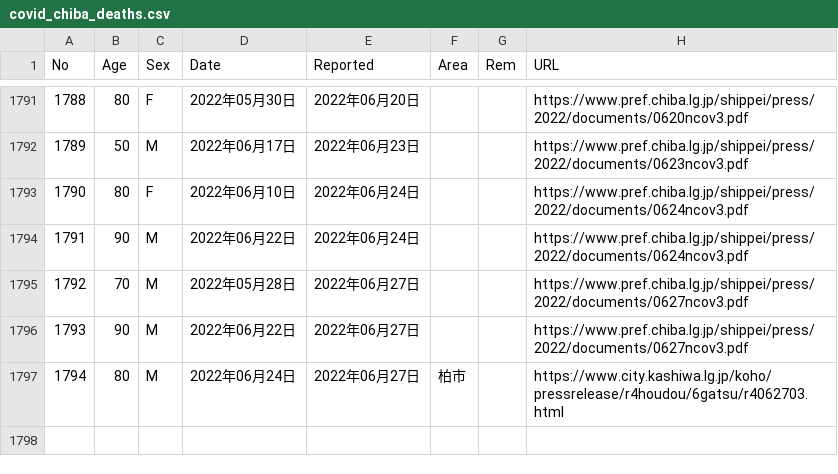
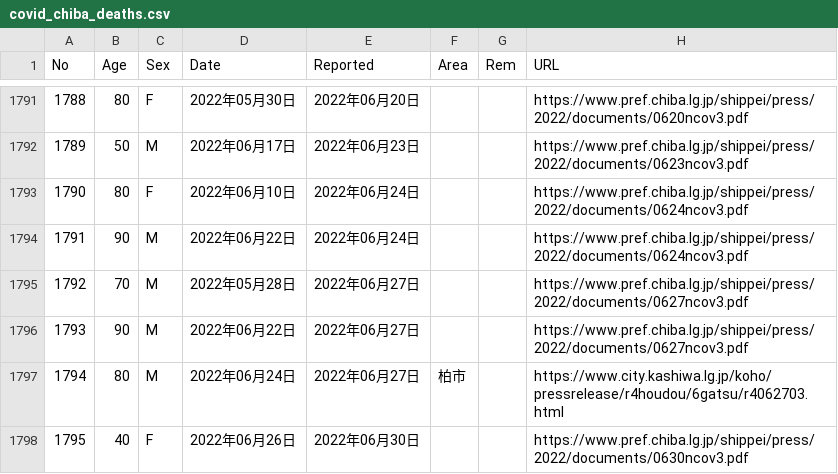
Before and after one commit to igproj-fusion/covid19_data, a CSV file: covid_chiba_deaths.csv, drawn as a sheet; only a part is shown, gaps mark what is left out; the diff names each change by its address in the sheet, - before the commit and + after, or states it on an @@ line.

Commit message:
Update covid_chiba_deaths.csv

```diff
--- a/covid_chiba_deaths.csv
+++ b/covid_chiba_deaths.csv
+row 1798: 1795 | 40 | F | 2022年06月26日 | 2022年06月30日 |  |  | https://www.pref.chiba.lg.jp/shippei/press/2022/documents/0630ncov3.pdf
```
